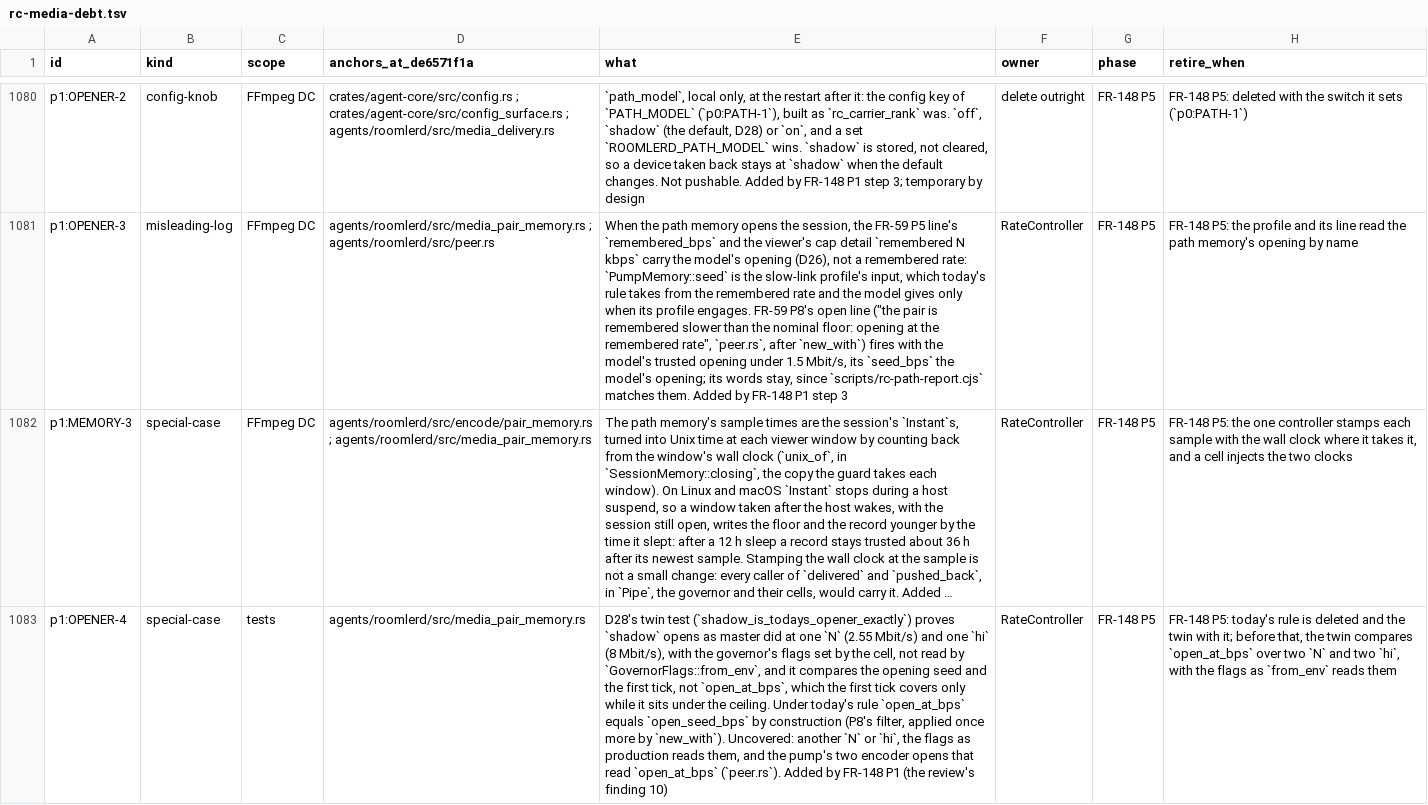
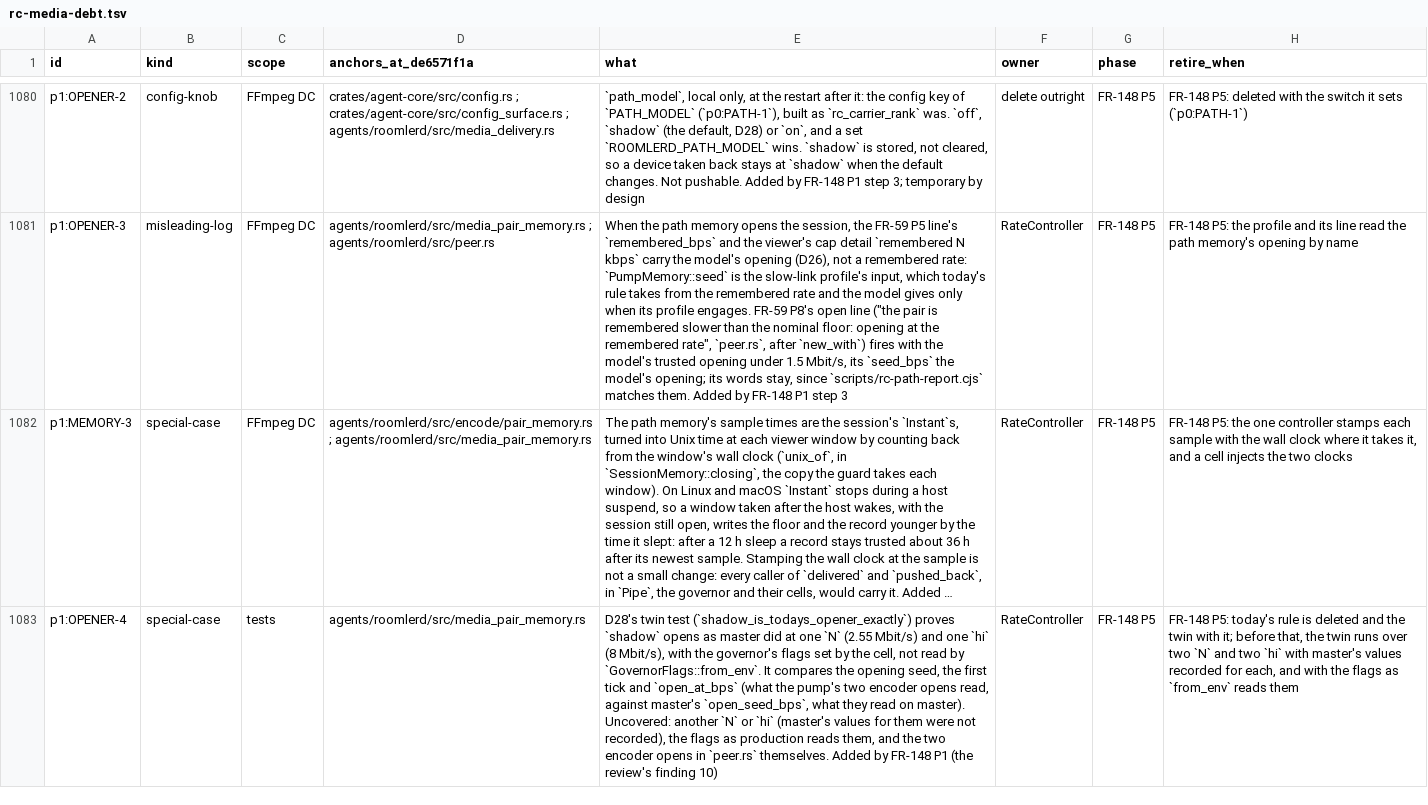
Before and after one commit to gjovanov/roomler-ai, a TSV file: docs/plans/rc-media-debt.tsv, drawn as a sheet; only a part is shown, gaps mark what is left out; long unchanged cells end in …; the diff names each change by its address in the sheet, - before the commit and + after, or states it on an @@ line.

```diff
--- a/docs/plans/rc-media-debt.tsv
+++ b/docs/plans/rc-media-debt.tsv
-E1083 (what): …read by `GovernorFlags::from_env`, and it compares the opening seed and the first tick, not `open_at_bps`, which the first tick covers only while it sits under the ceiling. Under today's rule `open_at_bps` equals `open_seed_bps` by construction (P8's filter, applied once more by `new_with`). Uncovered: another `N` or `hi`, the flags as production reads them, and the pump's two encoder opens that read `open_at_bps` (`peer.rs`). Added by…
+E1083 (what): …read by `GovernorFlags::from_env`. It compares the opening seed, the first tick and `open_at_bps` (what the pump's two encoder opens read, against master's `open_seed_bps`, what they read on master). Uncovered: another `N` or `hi` (master's values for them were not recorded), the flags as production reads them, and the two encoder opens in `peer.rs` themselves. Added by…
-H1083 (retire_when): …the twin compares `open_at_bps` over two `N` and two `hi`, with the…
+H1083 (retire_when): …the twin runs over two `N` and two `hi` with master's values recorded for each, and with the…
```
Also changed, not shown: 3 other files.
